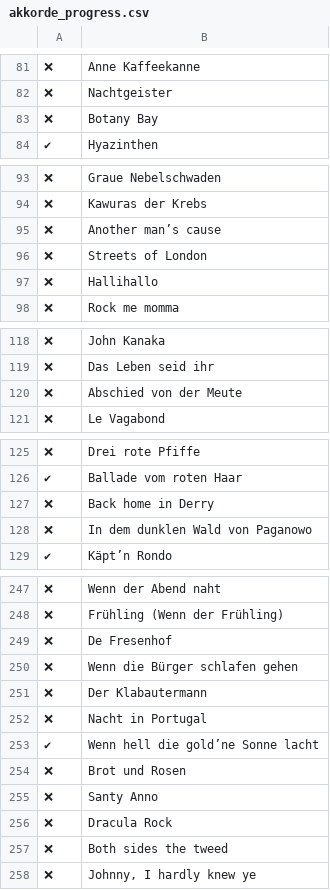
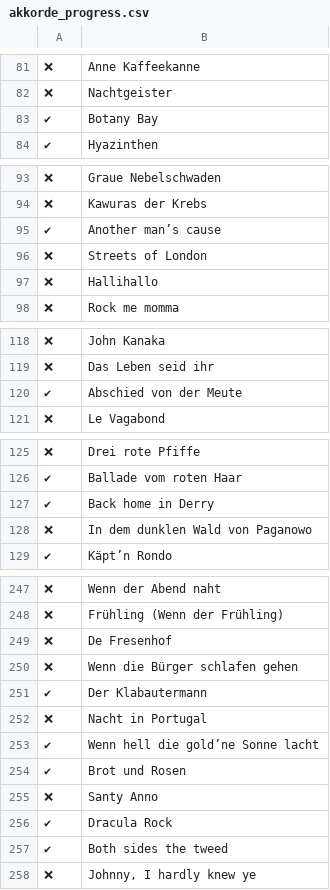
Before and after one commit to Tobias-Trautmann/Liederschuh_Issues, a CSV file: akkorde_progress.csv, drawn as a sheet; only a part is shown, gaps mark what is left out; the diff covers the shown part only; the diff names each change by its address in the sheet, - before the commit and + after, or states it on an @@ line.

Commit message:
erster packen flo korrekturen

```diff
--- a/akkorde_progress.csv
+++ b/akkorde_progress.csv
-A83: ❌
+A83: ✔
-A95: ❌
+A95: ✔
-A120: ❌
+A120: ✔
-A127: ❌
+A127: ✔
-A251: ❌
+A251: ✔
-A254: ❌
+A254: ✔
-A256:A257: ❌
+A256:A257: ✔
```
Also changed, not shown: 6 edited cells elsewhere in this file.
